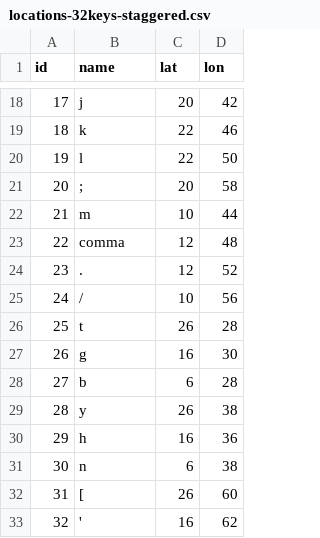
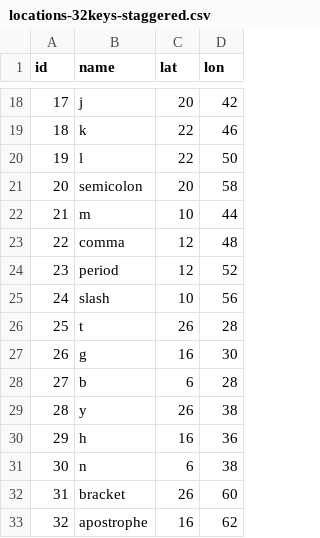
Before and after one commit to binarybottle/typing-data, a CSV file: locations-32keys-staggered.csv, drawn as a sheet; only a part is shown, gaps mark what is left out.

Commit message:
Update locations-32keys-staggered.csv

```diff
--- a/locations-32keys-staggered.csv
+++ b/locations-32keys-staggered.csv
@@ -20,7 +20,7 @@ id,name,lat,lon
 19, l,   22, 50
-20, ";", 20, 58
+20, semicolon, 20, 58
 21, m,   10, 44
 22, comma, 12, 48
-23, ".", 12, 52
-24, "/", 10, 56
+23, period, 12, 52
+24, slash, 10, 56
 25, t,   26, 28
@@ -31,3 +31,3 @@ id,name,lat,lon
 30, n,    6, 38
-31, "[", 26, 60
-32, "'", 16, 62
+31, bracket, 26, 60
+32, apostrophe, 16, 62
```
